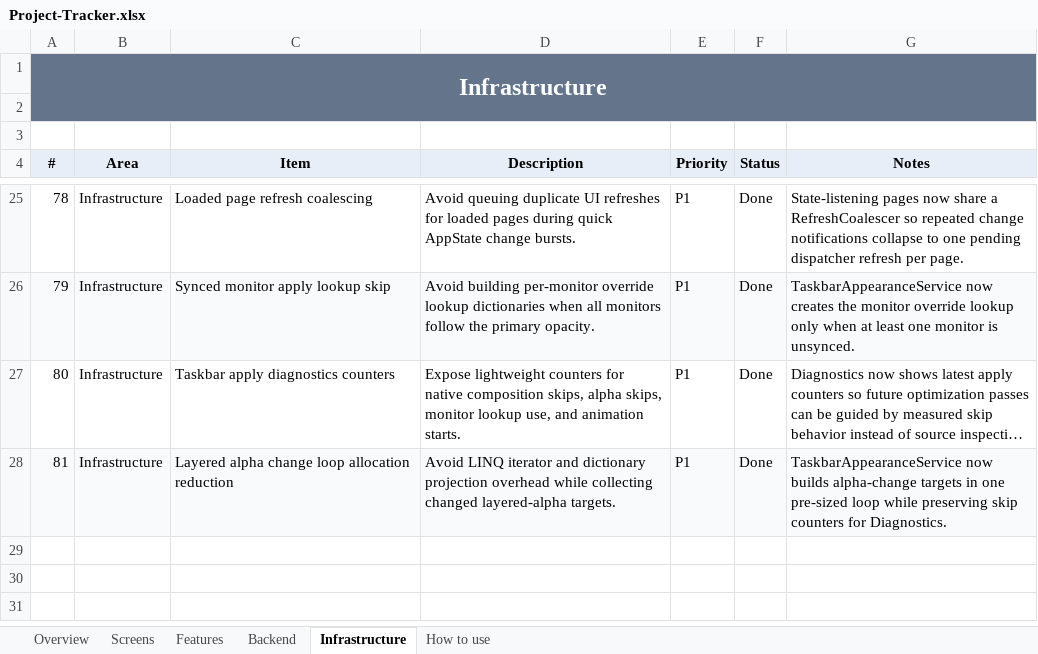
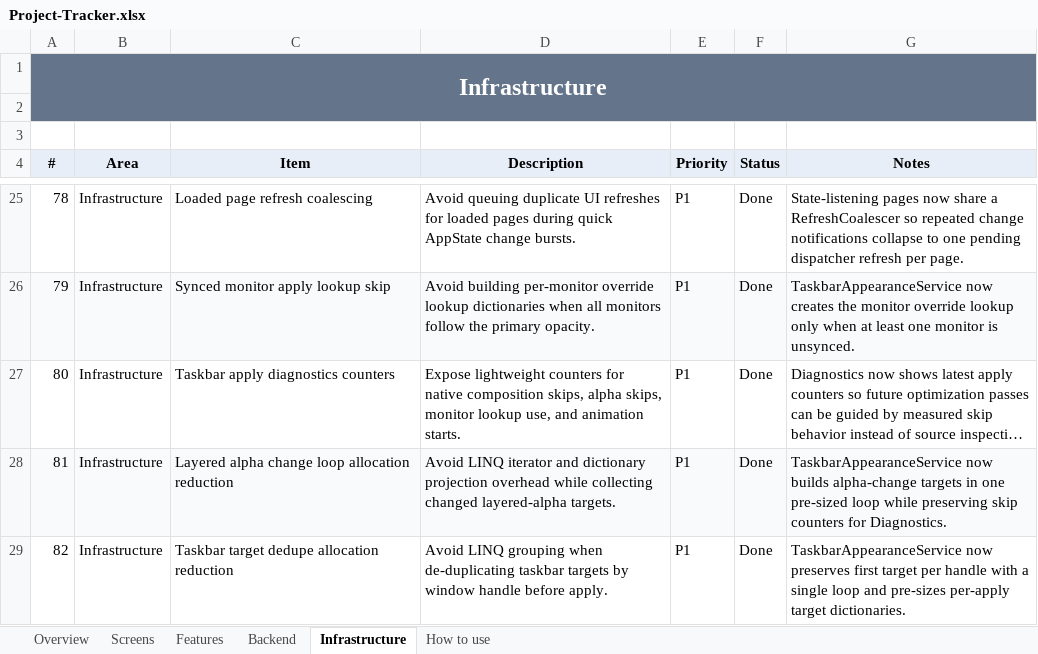
Before and after one commit to SFSorrow1968/TaskbarTransparency-WinUI, an Excel workbook: tracker/Project-Tracker.xlsx, sheet Infrastructure, drawn as a sheet; only a part is shown, gaps mark what is left out; long unchanged cells end in …; values as stored, in another font and other column widths than the file's, no borders; conditional formats not drawn; the diff names each change by its address in the sheet, - before the commit and + after, or states it on an @@ line.

Commit message:
Reduce taskbar target dedupe allocations

```diff
--- a/tracker/Project-Tracker.xlsx (sheet Infrastructure)
+++ b/tracker/Project-Tracker.xlsx (sheet Infrastructure)
+row 29: 82 | Infrastructure | Taskbar target dedupe allocation reduction | Avoid LINQ grouping when de-duplicating taskbar targets by window handle before apply. | P1 | Done | TaskbarAppearanceService now preserves first target per handle with a single loop and pre-sizes per-apply target dictionaries.
```
Also changed, not shown: sheet Overview, 6 other files.
